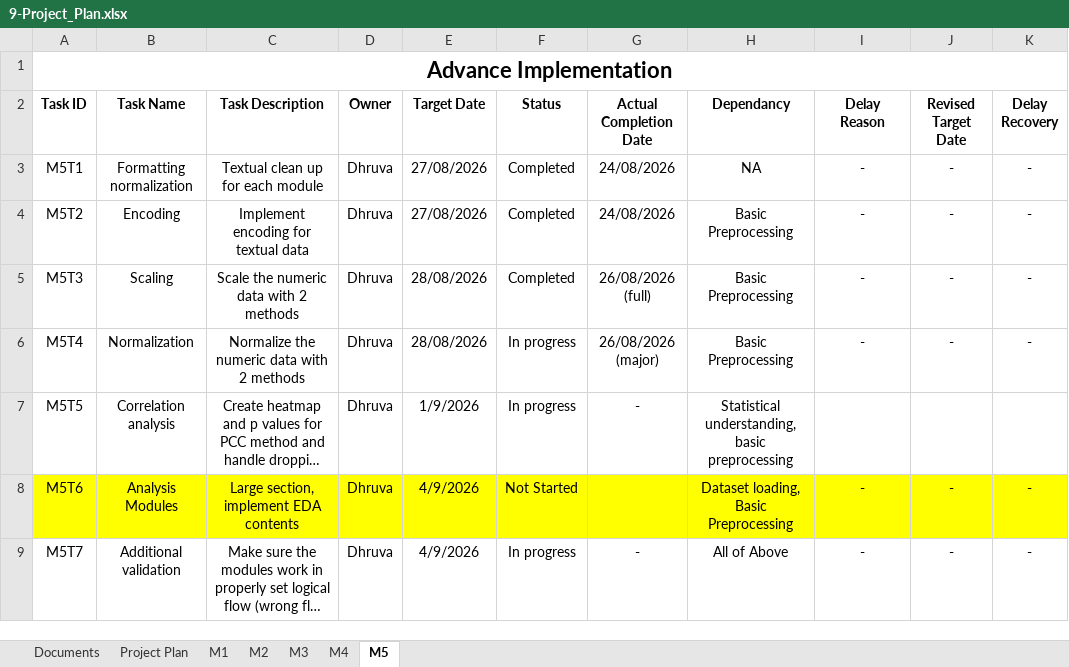
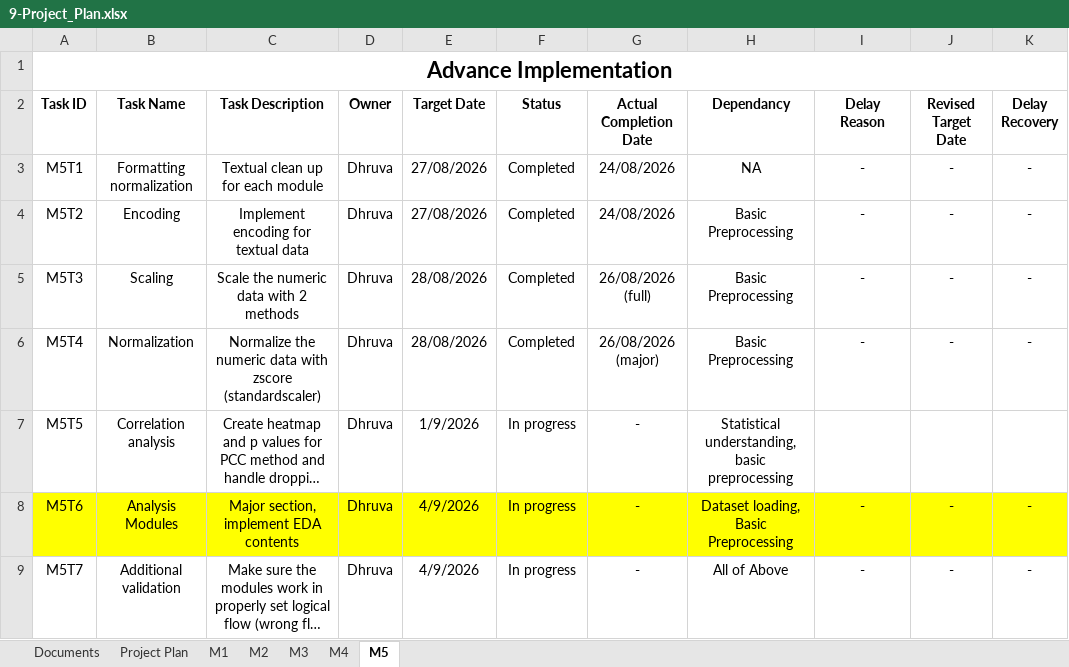
Before and after one commit to DhruvaTikhe/NoCodeDatasetPreprocessing, an Excel workbook: docs/9-Project_Plan/9-Project_Plan.xlsx, sheet M5, drawn as a sheet; only a part is shown; long unchanged cells end in …; values as stored, in another font and other column widths than the file's, no borders; the diff names each change by its address in the sheet, - before the commit and + after, or states it on an @@ line.

```diff
--- a/docs/9-Project_Plan/9-Project_Plan.xlsx (sheet M5)
+++ b/docs/9-Project_Plan/9-Project_Plan.xlsx (sheet M5)
-C6 (Task Description): …data with 2 methods
+C6 (Task Description): …data with zscore (standardscaler)
-F6 (Status): In progress
+F6 (Status): Completed
-C8 (Task Description): Large section, implement EDA contents
+C8 (Task Description): Major section, implement EDA contents
-F8 (Status): Not Started
+F8 (Status): In progress
-G8 (Actual Completion Date): (empty)
+G8 (Actual Completion Date): -
```
Also changed, not shown: sheet Documents, 2 other files.
